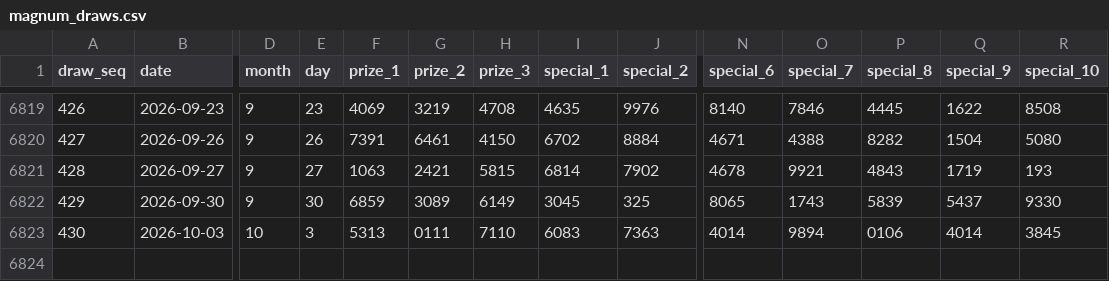
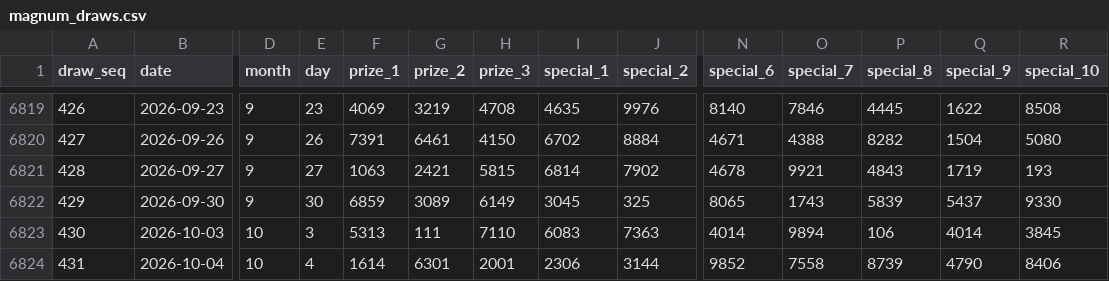
Before and after one commit to deadboy18/malaysia-4d, a CSV file: data/magnum_draws.csv, drawn as a sheet; only a part is shown, gaps mark what is left out; rows hold the shown columns only; the diff names each change by its address in the sheet, - before the commit and + after, or states it on an @@ line.

```diff
--- a/data/magnum_draws.csv
+++ b/data/magnum_draws.csv
-G6823 (prize_2): 0111
+G6823 (prize_2): 111
-P6823 (special_8): 0106
+P6823 (special_8): 106
+row 6824: 431 | 2026-10-04 | 10 | 4 | 1614 | 6301 | 2001 | 2306 | 3144 | 9852 | 7558 | 8739 | 4790 | 8406
```
Also changed, not shown: data/damacai_draws.csv, data/sportstoto_draws.csv, 4 other files.
